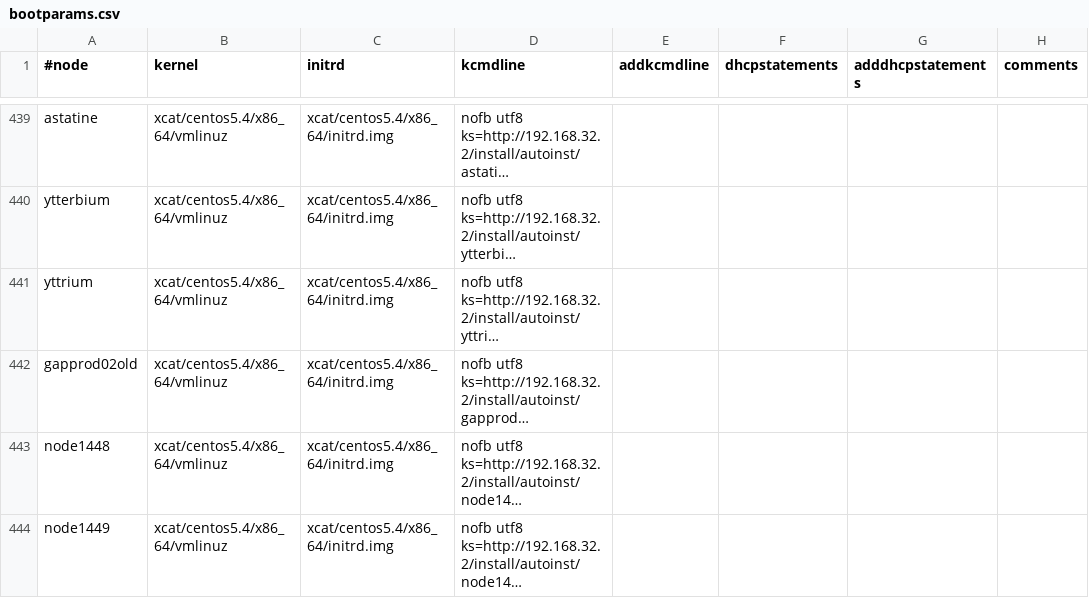
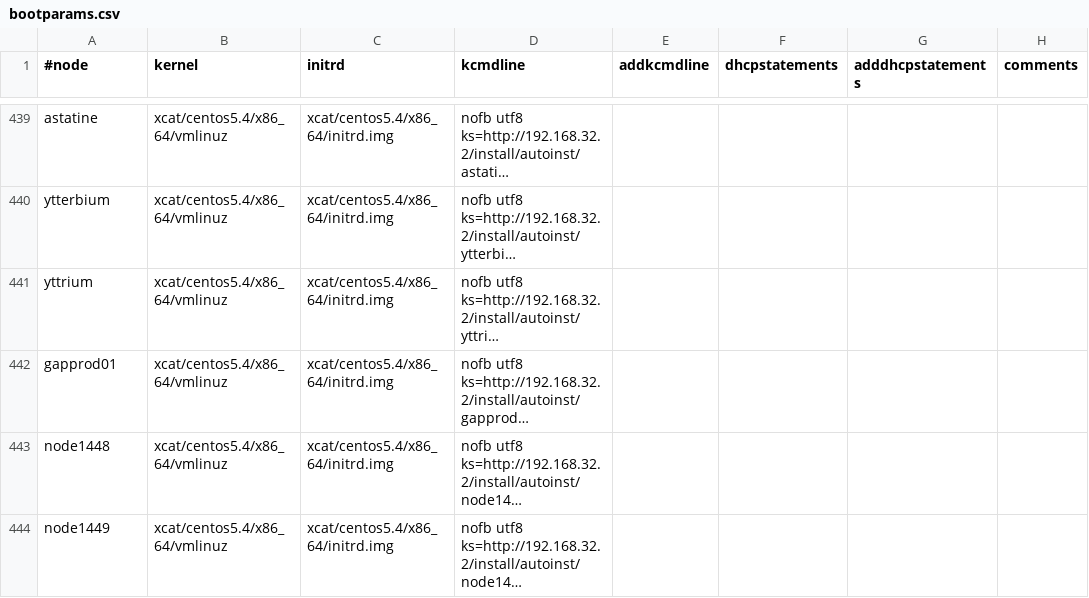
Before and after one commit to broadinstitute/APSGhistory, a CSV file: xcat2/tables/bootparams.csv, drawn as a sheet; only a part is shown, gaps mark what is left out; long unchanged cells end in …; the diff names each change by its address in the sheet, - before the commit and + after, or states it on an @@ line.

```diff
--- a/xcat2/tables/bootparams.csv
+++ b/xcat2/tables/bootparams.csv
-A442 (#node): gapprod02old
+A442 (#node): gapprod01
```
Also changed, not shown: xcat2/tables/hosts.csv, xcat2/tables/mac.csv, 2 other files.
